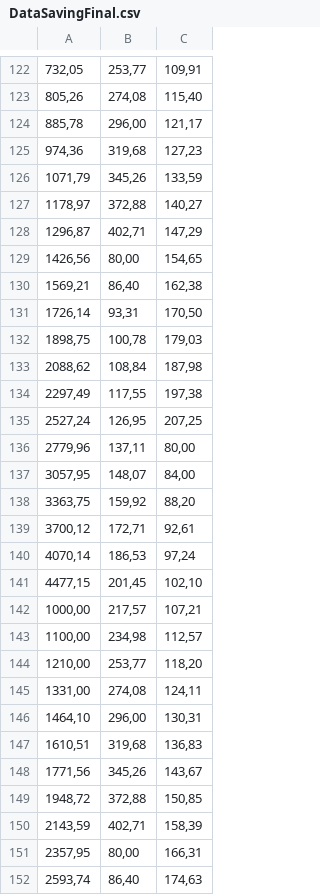
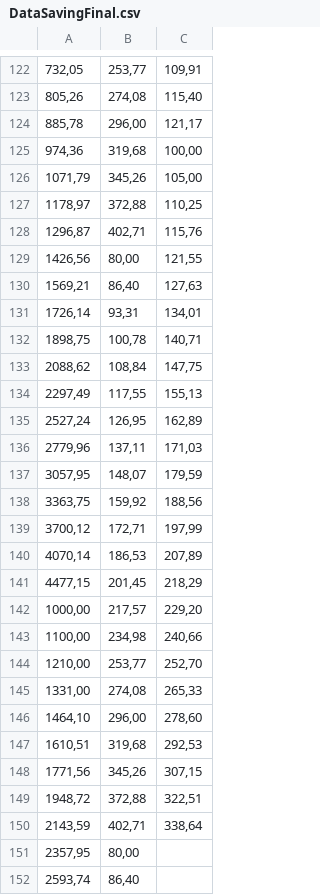
Before and after one commit to hoangtuantai9/Savings, a CSV file: DataSavingFinal.csv, drawn as a sheet; only a part is shown, gaps mark what is left out; the diff covers the shown part only.

```diff
--- a/DataSavingFinal.csv
+++ b/DataSavingFinal.csv
@@ -124,29 +124,29 @@
 "885,78","296,00","121,17"
-"974,36","319,68","127,23"
-"1071,79","345,26","133,59"
-"1178,97","372,88","140,27"
-"1296,87","402,71","147,29"
-"1426,56","80,00","154,65"
-"1569,21","86,40","162,38"
-"1726,14","93,31","170,50"
-"1898,75","100,78","179,03"
-"2088,62","108,84","187,98"
-"2297,49","117,55","197,38"
-"2527,24","126,95","207,25"
-"2779,96","137,11","80,00"
-"3057,95","148,07","84,00"
-"3363,75","159,92","88,20"
-"3700,12","172,71","92,61"
-"4070,14","186,53","97,24"
-"4477,15","201,45","102,10"
-"1000,00","217,57","107,21"
-"1100,00","234,98","112,57"
-"1210,00","253,77","118,20"
-"1331,00","274,08","124,11"
-"1464,10","296,00","130,31"
-"1610,51","319,68","136,83"
-"1771,56","345,26","143,67"
-"1948,72","372,88","150,85"
-"2143,59","402,71","158,39"
-"2357,95","80,00","166,31"
-"2593,74","86,40","174,63"
+"974,36","319,68","100,00"
+"1071,79","345,26","105,00"
+"1178,97","372,88","110,25"
+"1296,87","402,71","115,76"
+"1426,56","80,00","121,55"
+"1569,21","86,40","127,63"
+"1726,14","93,31","134,01"
+"1898,75","100,78","140,71"
+"2088,62","108,84","147,75"
+"2297,49","117,55","155,13"
+"2527,24","126,95","162,89"
+"2779,96","137,11","171,03"
+"3057,95","148,07","179,59"
+"3363,75","159,92","188,56"
+"3700,12","172,71","197,99"
+"4070,14","186,53","207,89"
+"4477,15","201,45","218,29"
+"1000,00","217,57","229,20"
+"1100,00","234,98","240,66"
+"1210,00","253,77","252,70"
+"1331,00","274,08","265,33"
+"1464,10","296,00","278,60"
+"1610,51","319,68","292,53"
+"1771,56","345,26","307,15"
+"1948,72","372,88","322,51"
+"2143,59","402,71","338,64"
+"2357,95","80,00",
+"2593,74","86,40",
```
Also changed, not shown: 10 added rows, 10 removed rows and 23 edited cells elsewhere in this file, 2 other files.
